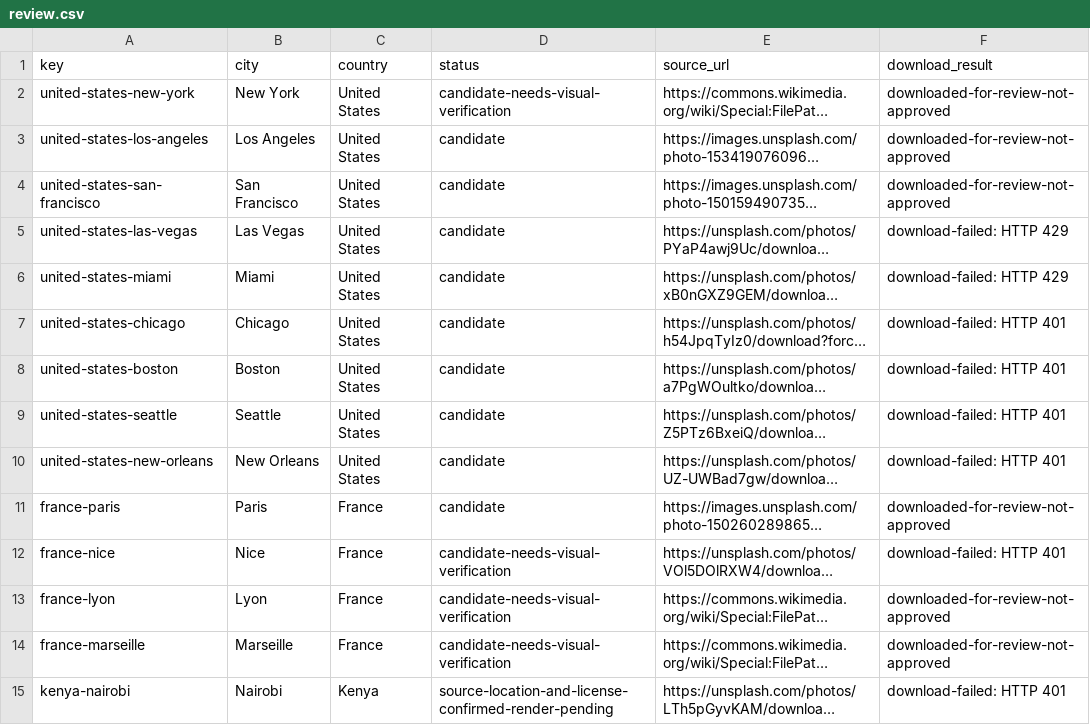
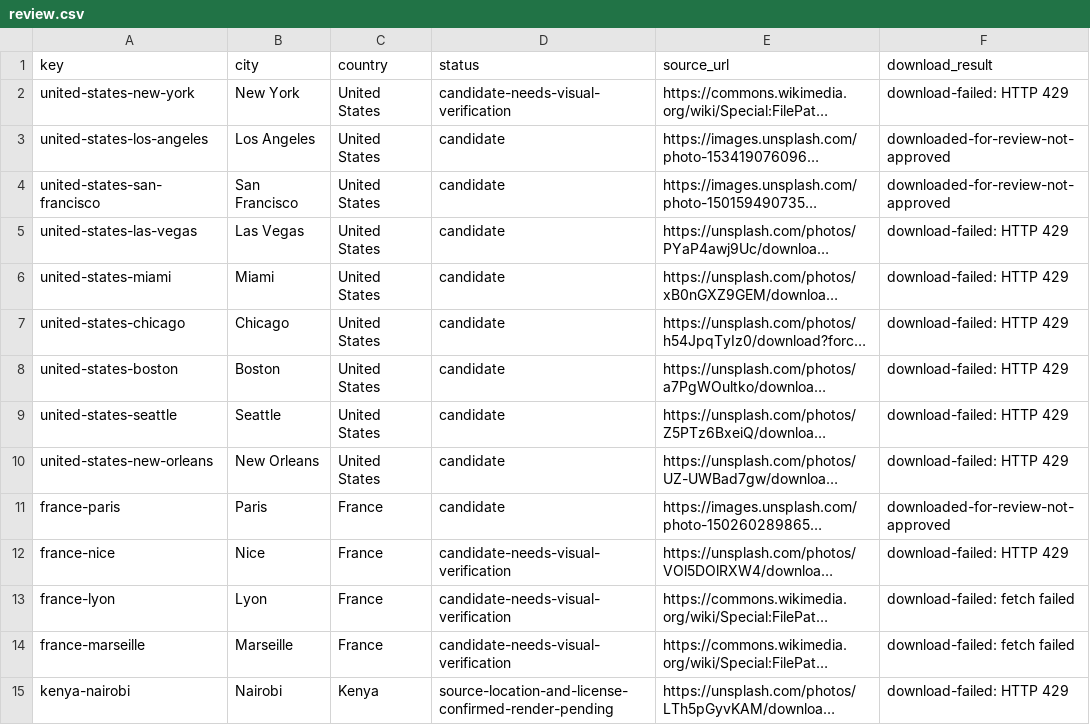
Before and after one commit to Muttanbal/tiptoe-the-world, a CSV file: photo-review/review.csv, drawn as a sheet; only a part is shown; long unchanged cells end in …; the diff covers the shown part only; the diff names each change by its address in the sheet, - before the commit and + after, or states it on an @@ line.

```diff
--- a/photo-review/review.csv
+++ b/photo-review/review.csv
-F2 (download_result): downloaded-for-review-not-approved
+F2 (download_result): download-failed: HTTP 429
-F7:F10 (download_result): download-failed: HTTP 401
+F7:F10 (download_result): download-failed: HTTP 429
-F12 (download_result): download-failed: HTTP 401
+F12 (download_result): download-failed: HTTP 429
-F13:F14 (download_result): downloaded-for-review-not-approved
+F13:F14 (download_result): download-failed: fetch failed
-F15 (download_result): download-failed: HTTP 401
+F15 (download_result): download-failed: HTTP 429
```
Also changed, not shown: 66 edited cells elsewhere in this file, 4 other files.
